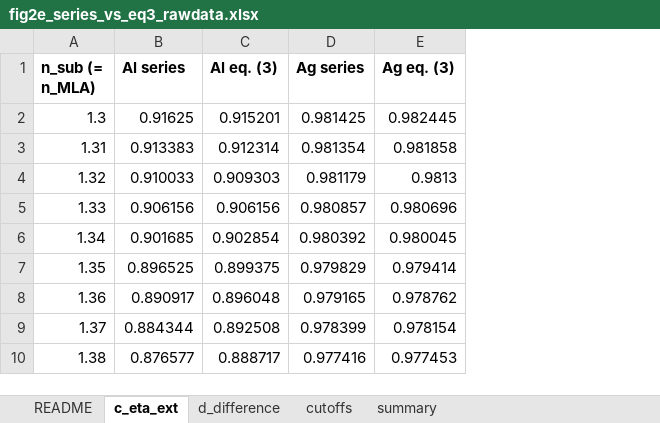
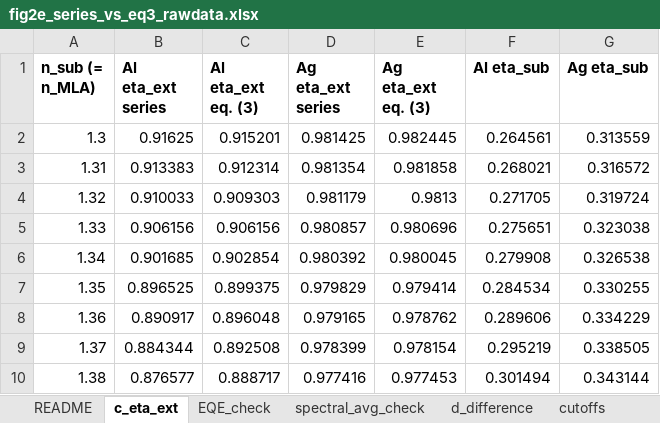
Before and after one commit to jjoono/OLED-, an Excel workbook: figures/fig2e_series_vs_eq3/fig2e_series_vs_eq3_rawdata.xlsx, sheet c_eta_ext, drawn as a sheet; only a part is shown; values as stored, in another font and other column widths than the file's, no borders; the diff names each change by its address in the sheet, - before the commit and + after, or states it on an @@ line.

```diff
--- a/figures/fig2e_series_vs_eq3/fig2e_series_vs_eq3_rawdata.xlsx (sheet c_eta_ext)
+++ b/figures/fig2e_series_vs_eq3/fig2e_series_vs_eq3_rawdata.xlsx (sheet c_eta_ext)
+sheet tab: EQE_check
+sheet tab: spectral_avg_check
+column F (Al eta_sub), rows 2-10: 0.264561 | 0.268021 | 0.271705 | 0.275651 | 0.279908 | 0.284534 | 0.289606 | 0.295219 | 0.301494
+column G (Ag eta_sub), rows 2-10: 0.313559 | 0.316572 | 0.319724 | 0.323038 | 0.326538 | 0.330255 | 0.334229 | 0.338505 | 0.343144
-B1: Al series
+B1: Al eta_ext series
-C1: Al eq. (3)
+C1: Al eta_ext eq. (3)
-D1: Ag series
+D1: Ag eta_ext series
-E1: Ag eq. (3)
+E1: Ag eta_ext eq. (3)
```
Also changed, not shown: sheet README, 2 other files.
